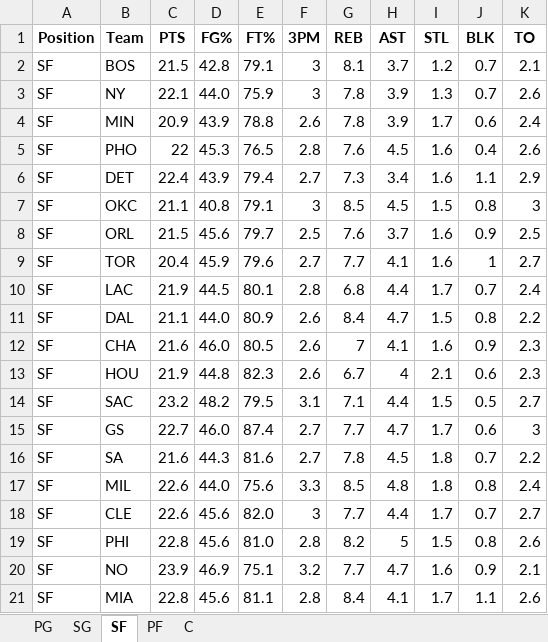
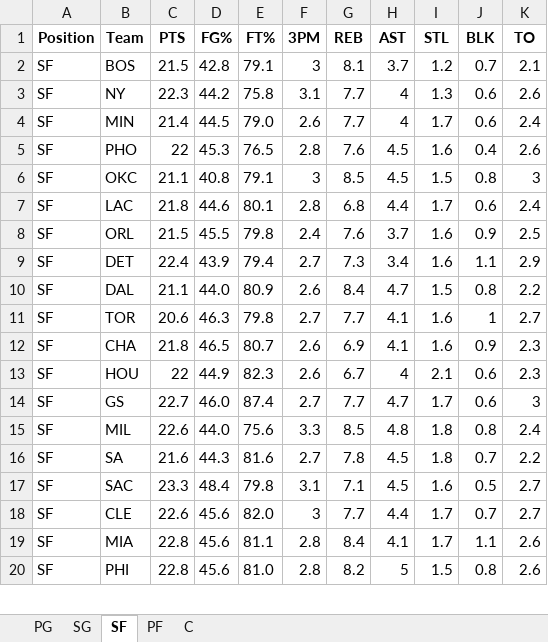
Before and after one commit to mithun-s14/prop_model, an Excel workbook: backend/nba_defense_data.xlsx, sheet SF, drawn as a sheet; only a part is shown; values as stored, in another font and other column widths than the file's, no borders; removed rows and columns are numbered as before the commit, all else as after; the diff covers the shown part only; the diff names each change by its address in the sheet, - before the commit and + after, or states it on an @@ line.

```diff
--- a/backend/nba_defense_data.xlsx (sheet SF)
+++ b/backend/nba_defense_data.xlsx (sheet SF)
-C3 (PTS): 22.1
+C3 (PTS): 22.3
-D3 (FG%): 44.0
+D3 (FG%): 44.2
-E3 (FT%): 75.9
+E3 (FT%): 75.8
-F3 (3PM): 3
+F3 (3PM): 3.1
-G3:G4 (REB): 7.8
+G3:G4 (REB): 7.7
-H3:H4 (AST): 3.9
+H3:H4 (AST): 4
-J3 (BLK): 0.7
+J3 (BLK): 0.6
-C4 (PTS): 20.9
+C4 (PTS): 21.4
-D4 (FG%): 43.9
+D4 (FG%): 44.5
-E4 (FT%): 78.8
+E4 (FT%): 79.0
@@ row 7 moved to row 6: SF @@
+row 7: SF | LAC | 21.8 | 44.6 | 80.1 | 2.8 | 6.8 | 4.4 | 1.7 | 0.6 | 2.4
+row 8: SF | ORL | 21.5 | 45.5 | 79.8 | 2.4 | 7.6 | 3.7 | 1.6 | 0.9 | 2.5
-row 8: SF | ORL | 21.5 | 45.6 | 79.7 | 2.5 | 7.6 | 3.7 | 1.6 | 0.9 | 2.5
-row 9: SF | TOR | 20.4 | 45.9 | 79.6 | 2.7 | 7.7 | 4.1 | 1.6 | 1 | 2.7
-row 10: SF | LAC | 21.9 | 44.5 | 80.1 | 2.8 | 6.8 | 4.4 | 1.7 | 0.7 | 2.4
+row 11: SF | TOR | 20.6 | 46.3 | 79.8 | 2.7 | 7.7 | 4.1 | 1.6 | 1 | 2.7
-C12 (PTS): 21.6
+C12 (PTS): 21.8
-D12 (FG%): 46.0
+D12 (FG%): 46.5
-E12 (FT%): 80.5
+E12 (FT%): 80.7
-G12 (REB): 7
+G12 (REB): 6.9
-C13 (PTS): 21.9
+C13 (PTS): 22
-D13 (FG%): 44.8
+D13 (FG%): 44.9
-row 14: SF | SAC | 23.2 | 48.2 | 79.5 | 3.1 | 7.1 | 4.4 | 1.5 | 0.5 | 2.7
@@ row 17 moved to row 15: SF @@
+row 17: SF | SAC | 23.3 | 48.4 | 79.8 | 3.1 | 7.1 | 4.5 | 1.6 | 0.5 | 2.7
@@ row 21 moved to row 19: SF @@
-row 20: SF | NO | 23.9 | 46.9 | 75.1 | 3.2 | 7.7 | 4.7 | 1.6 | 0.9 | 2.1
```
Also changed, not shown: 2 added rows, 1 removed row and 4 edited cells elsewhere in this sheet, sheet C, sheet PF, sheet SG, sheet PG, 3 other files.
